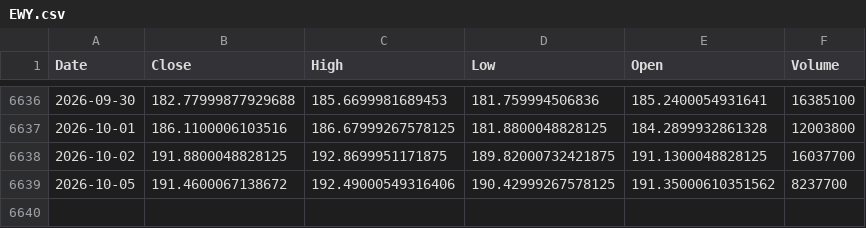
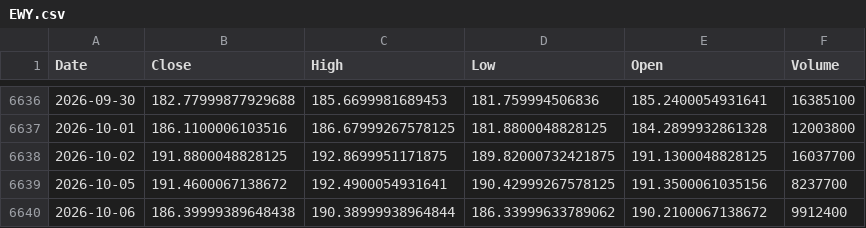
Before and after one commit to kittycapital/asset-forecast, a CSV file: data/raw/EWY.csv, drawn as a sheet; only a part is shown, gaps mark what is left out.

```diff
--- a/data/raw/EWY.csv
+++ b/data/raw/EWY.csv
@@ -6638,2 +6638,3 @@ Date,Close,High,Low,Open,Volume
 2026-10-02,191.8800048828125,192.8699951171875,189.82000732421875,191.1300048828125,16037700
-2026-10-05,191.4600067138672,192.49000549316406,190.42999267578125,191.35000610351562,8237700
+2026-10-05,191.4600067138672,192.4900054931641,190.42999267578125,191.3500061035156,8237700
+2026-10-06,186.39999389648438,190.38999938964844,186.33999633789062,190.2100067138672,9912400
```
Also changed, not shown: data/raw/SCHD.csv, data/raw/SPY.csv, 44 other files.
